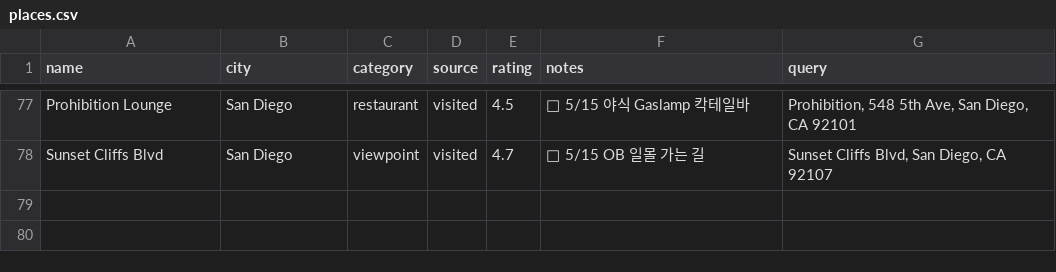
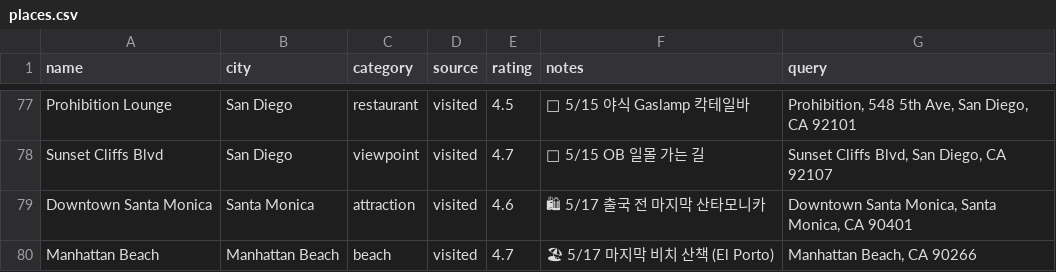
Before and after one commit to xodn348/la-trip-2026, a CSV file: places.csv, drawn as a sheet; only a part is shown, gaps mark what is left out; the diff names each change by its address in the sheet, - before the commit and + after, or states it on an @@ line.

Commit message:
complete 5/17 timeline: + 4 new stops (DT Santa Monica, Manhattan Beach, LAX RAC, hotel morning) → 53 per-stop photos total
D10 fresh stops added from today's photo GPS:
- 07:51 hotel area (1.2h checkout window)
- 12:50 Downtown Santa Monica (out-of-the-way last visit)
- 13:23 Manhattan Beach (Ocean Front Walk)
- 15:21 LAX Rental Car Center (pre-DCAT scout)

+ 2 new places (Downtown Santa Monica, Manhattan Beach)
+ 1 photo per new stop (all 'any' since rapid-fire, no hearts yet)

```diff
--- a/places.csv
+++ b/places.csv
+row 79: Downtown Santa Monica | Santa Monica | attraction | visited | 4.6 | 🛍 5/17 출국 전 마지막 산타모니카 | Downtown Santa Monica, Santa Monica, CA 90401
+row 80: Manhattan Beach | Manhattan Beach | beach | visited | 4.7 | 🏖 5/17 마지막 비치 산책 (El Porto) | Manhattan Beach, CA 90266
```
Also changed, not shown: 8 other files.
